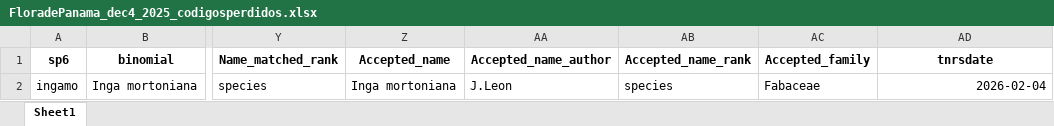
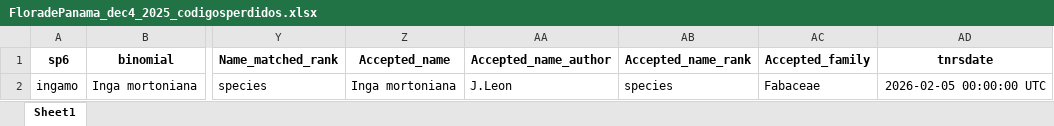
Before and after one commit to PanamaForestGEO/Panama_plant_species_lists, an Excel workbook: tocheck/FloradePanama_dec4_2025_codigosperdidos.xlsx, sheet Sheet1, drawn as a sheet; only a part is shown, gaps mark what is left out; values as stored, in another font and other column widths than the file's, no borders; the diff names each change by its address in the sheet, - before the commit and + after, or states it on an @@ line.

```diff
--- a/tocheck/FloradePanama_dec4_2025_codigosperdidos.xlsx (sheet Sheet1)
+++ b/tocheck/FloradePanama_dec4_2025_codigosperdidos.xlsx (sheet Sheet1)
-AD2 (tnrsdate): 2026-02-04
+AD2 (tnrsdate): 2026-02-05 00:00:00 UTC
```
Also changed, not shown: splists_mid/FloradePanama_dec4_2025_tnrs.xlsx, splists_mid/ViewTaxonomy_bci_tnrs.xlsx, 8 other files.
